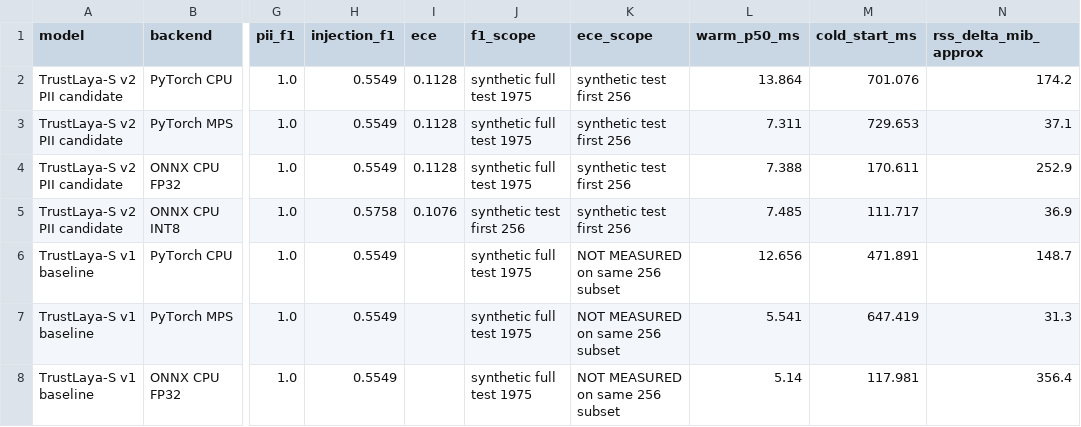
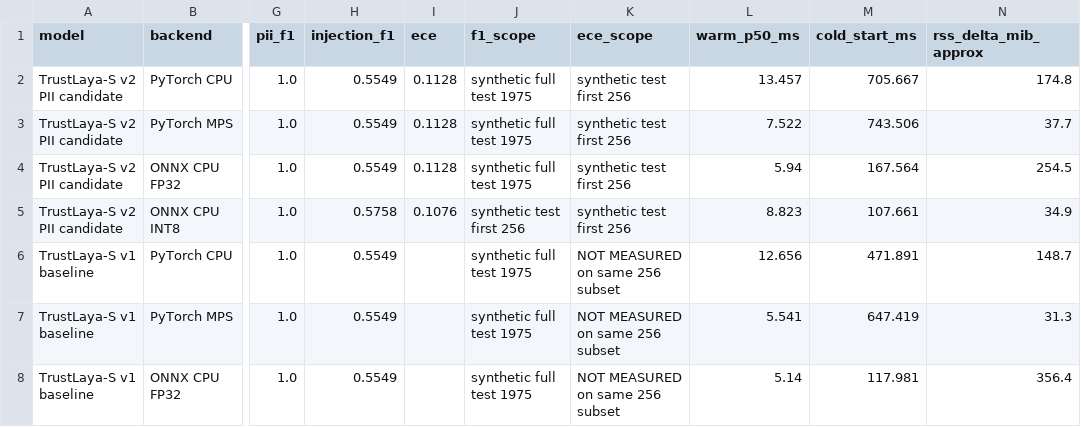
Before and after one commit to ege-arhan/trustlaya-s, a CSV file: benchmarks/results.csv, drawn as a sheet; only a part is shown, gaps mark what is left out; the diff names each change by its address in the sheet, - before the commit and + after, or states it on an @@ line.

Commit message:
experiment: benchmark agentic injection candidate

```diff
--- a/benchmarks/results.csv
+++ b/benchmarks/results.csv
-L2 (warm_p50_ms): 13.864
+L2 (warm_p50_ms): 13.457
-M2 (cold_start_ms): 701.076
+M2 (cold_start_ms): 705.667
-N2 (rss_delta_mib_approx): 174.2
+N2 (rss_delta_mib_approx): 174.8
-L3 (warm_p50_ms): 7.311
+L3 (warm_p50_ms): 7.522
-M3 (cold_start_ms): 729.653
+M3 (cold_start_ms): 743.506
-N3 (rss_delta_mib_approx): 37.1
+N3 (rss_delta_mib_approx): 37.7
-L4 (warm_p50_ms): 7.388
+L4 (warm_p50_ms): 5.94
-M4 (cold_start_ms): 170.611
+M4 (cold_start_ms): 167.564
-N4 (rss_delta_mib_approx): 252.9
+N4 (rss_delta_mib_approx): 254.5
-L5 (warm_p50_ms): 7.485
+L5 (warm_p50_ms): 8.823
-M5 (cold_start_ms): 111.717
+M5 (cold_start_ms): 107.661
-N5 (rss_delta_mib_approx): 36.9
+N5 (rss_delta_mib_approx): 34.9
```
Also changed, not shown: 31 other files.
